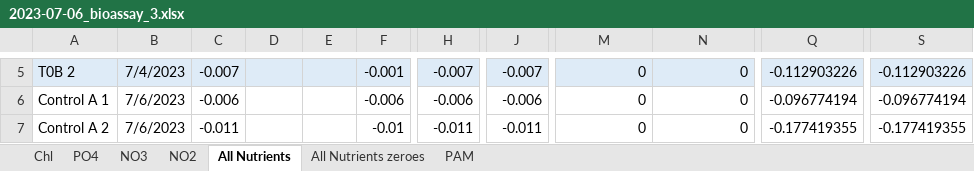
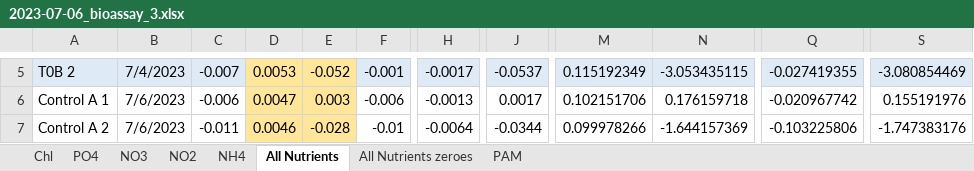
Before and after one commit to catds99/MS_Thesis_2023-2024, an Excel workbook: data/2023-07-06_bioassay_3.xlsx, sheet All Nutrients, drawn as a sheet; only a part is shown, gaps mark what is left out; values as stored, in another font and other column widths than the file's, no borders; the diff covers the shown part only; the diff names each change by its address in the sheet, - before the commit and + after, or states it on an @@ line.

```diff
--- a/data/2023-07-06_bioassay_3.xlsx (sheet All Nutrients)
+++ b/data/2023-07-06_bioassay_3.xlsx (sheet All Nutrients)
+sheet tab: NH4
-D5:E5 fill: #DEEBF7
+D5:E5 fill: #FFE699
-D5: (empty)
+D5: 0.0053
-E5: (empty)
+E5: -0.052
-H5: -0.007
+H5: -0.0017
-J5: -0.007
+J5: -0.0537
-M5: 0
+M5: 0.115192349
-N5: 0
+N5: -3.053435115
-Q5: -0.112903226
+Q5: -0.027419355
-S5: -0.112903226
+S5: -3.080854469
-D6: (empty)
+D6: 0.0047
-D6:E7 fill: none
+D6:E7 fill: #FFE699
-E6: (empty)
+E6: 0.003
-H6: -0.006
+H6: -0.0013
-J6: -0.006
+J6: 0.0017
-M6: 0
+M6: 0.102151706
-N6: 0
+N6: 0.176159718
-Q6: -0.096774194
+Q6: -0.020967742
-S6: -0.096774194
+S6: 0.155191976
-D7: (empty)
+D7: 0.0046
-E7: (empty)
+E7: -0.028
-H7: -0.011
+H7: -0.0064
-J7: -0.011
+J7: -0.0344
-M7: 0
+M7: 0.099978266
-N7: 0
+N7: -1.644157369
-Q7: -0.177419355
+Q7: -0.103225806
-S7: -0.177419355
+S7: -1.747383176
```
Also changed, not shown: 199 edited cells and cell formats elsewhere in this sheet, sheet NO2, sheet All Nutrients zeroes, sheet Chl, data/2023-05-10_bioassay_1.xlsx, data/2023-06-08_bioassay_2.xlsx, 8 other files.
